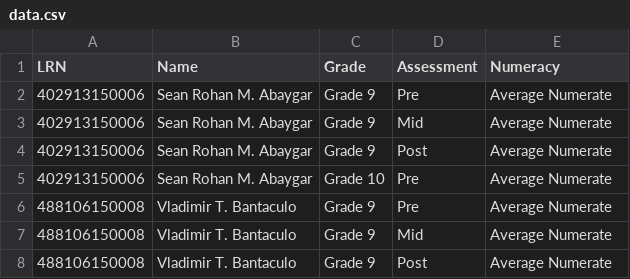
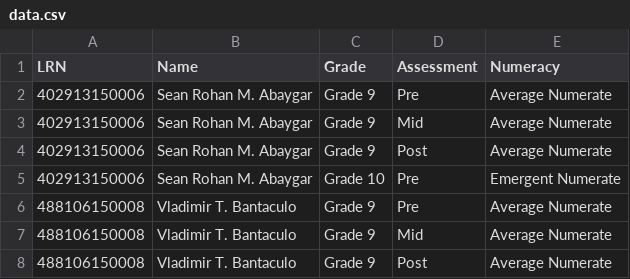
Before and after one commit to LOZLLZ/Student-Portal, a CSV file: data.csv, drawn as a sheet; only a part is shown.

Commit message:
Update data.csv

```diff
--- a/data.csv
+++ b/data.csv
@@ -4,3 +4,3 @@ LRN,Name,Grade,Assessment,Numeracy
 402913150006,Sean Rohan M. Abaygar,Grade 9,Post,Average Numerate
-402913150006,Sean Rohan M. Abaygar,Grade 10,Pre,Average Numerate
+402913150006,Sean Rohan M. Abaygar,Grade 10,Pre,Emergent Numerate
 488106150008,Vladimir T. Bantaculo,Grade 9,Pre,Average Numerate
```
